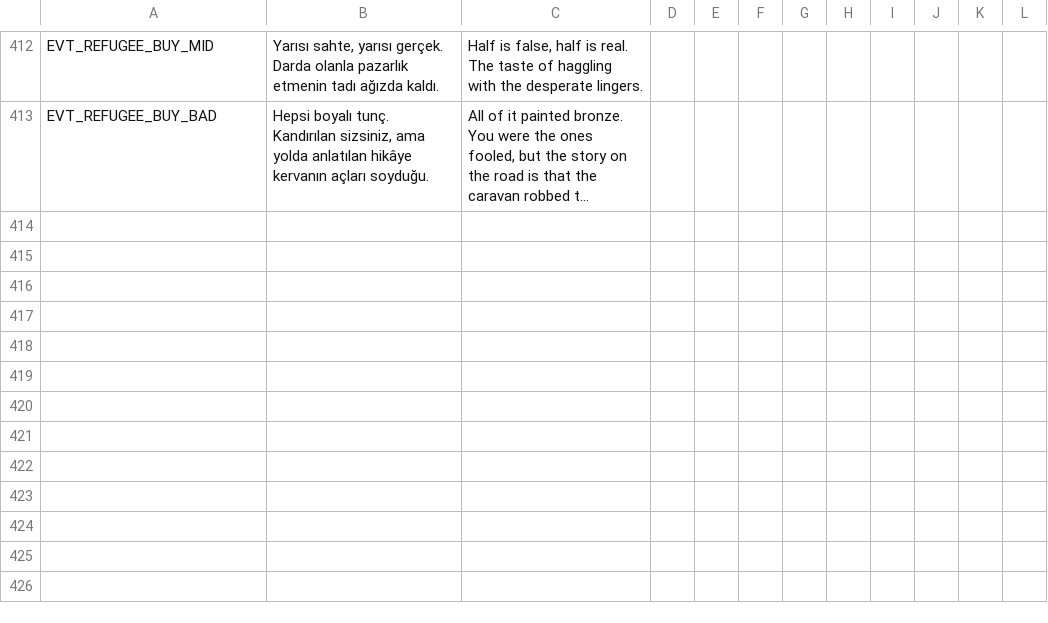
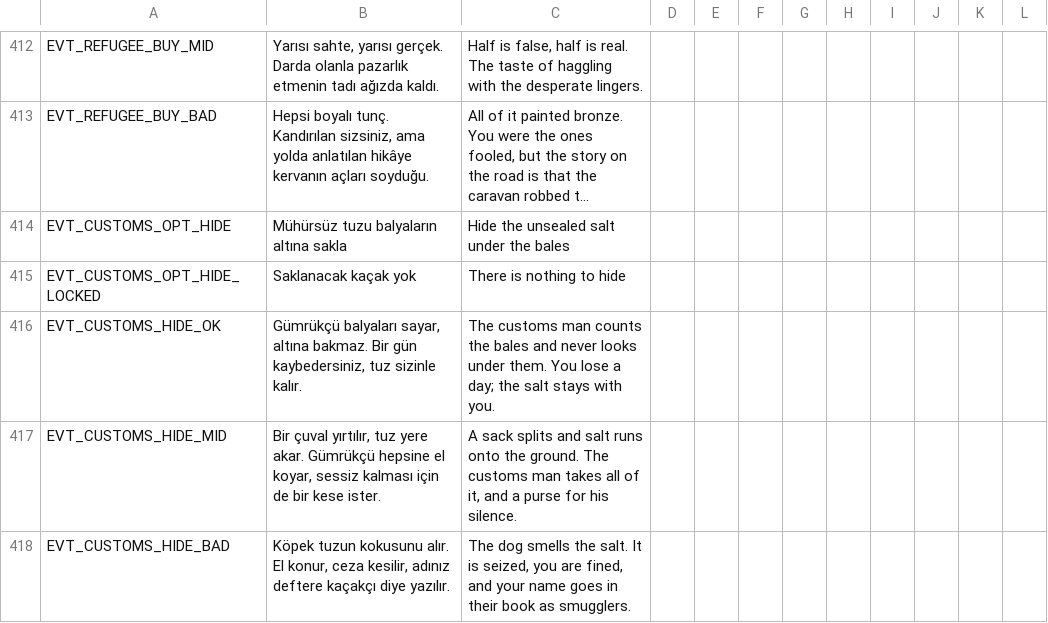
Before and after one commit to ulubatuhan/wayborne, a CSV file: data/locale/events.csv, drawn as a sheet; only a part is shown, gaps mark what is left out; long unchanged cells end in …; the diff names each change by its address in the sheet, - before the commit and + after, or states it on an @@ line.

Commit message:
Mal çeşitliliği: bozulan balık, kaçak tuz ve gümrük, nadir mühür, toplu alım; al-sat sömürüsü kapandı (Y-C19)

```diff
--- a/data/locale/events.csv
+++ b/data/locale/events.csv
+row 414: EVT_CUSTOMS_OPT_HIDE | Mühürsüz tuzu balyaların altına sakla | Hide the unsealed salt under the bales
+row 415: EVT_CUSTOMS_OPT_HIDE_LOCKED | Saklanacak kaçak yok | There is nothing to hide
+row 416: EVT_CUSTOMS_HIDE_OK | Gümrükçü balyaları sayar, altına bakmaz. Bir gün kaybedersiniz, tuz sizinle kalır. | The customs man counts the bales and never looks under them. You lose a day; the salt stays with you.
+row 417: EVT_CUSTOMS_HIDE_MID | Bir çuval yırtılır, tuz yere akar. Gümrükçü hepsine el koyar, sessiz kalması için de bir kese ister. | A sack splits and salt runs onto the ground. The customs man takes all of it, and a purse for his silence.
+row 418: EVT_CUSTOMS_HIDE_BAD | Köpek tuzun kokusunu alır. El konur, ceza kesilir, adınız deftere kaçakçı diye yazılır. | The dog smells the salt. It is seized, you are fined, and your name goes in their book as smugglers.
```
Also changed, not shown: data/locale/game.csv, data/locale/ui.csv, 12 other files.
